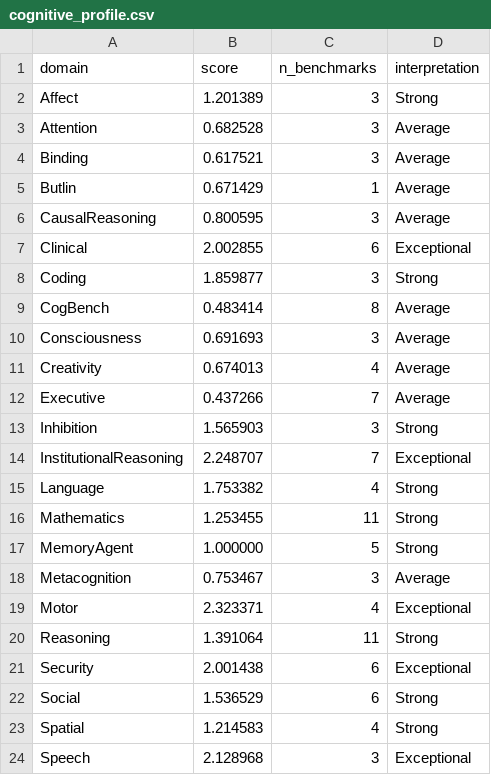
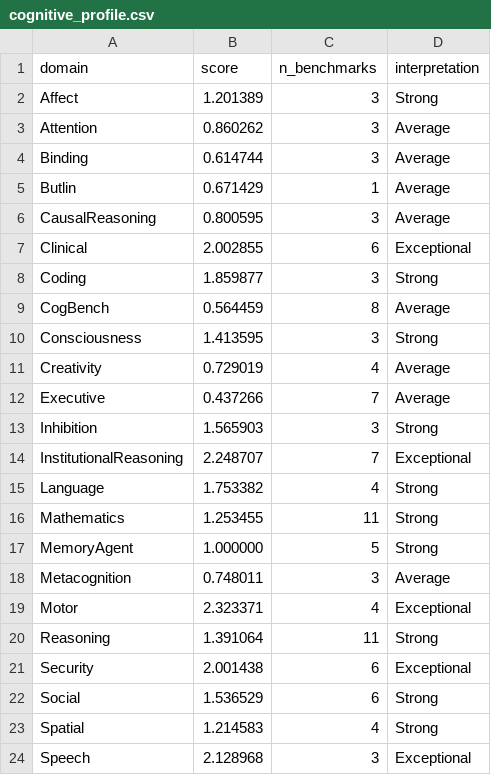
Before and after one commit to Luminous-Dynamics/symthaea, a CSV file: papers/data/psych_bench/cognitive_profile.csv, drawn as a sheet; only a part is shown.

```diff
--- a/papers/data/psych_bench/cognitive_profile.csv
+++ b/papers/data/psych_bench/cognitive_profile.csv
@@ -2,4 +2,4 @@ domain,score,n_benchmarks,interpretation
 Affect,1.201389,3,Strong
-Attention,0.682528,3,Average
-Binding,0.617521,3,Average
+Attention,0.860262,3,Average
+Binding,0.614744,3,Average
 Butlin,0.671429,1,Average
@@ -8,5 +8,5 @@ Clinical,2.002855,6,Exceptional
 Coding,1.859877,3,Strong
-CogBench,0.483414,8,Average
-Consciousness,0.691693,3,Average
-Creativity,0.674013,4,Average
+CogBench,0.564459,8,Average
+Consciousness,1.413595,3,Strong
+Creativity,0.729019,4,Average
 Executive,0.437266,7,Average
@@ -17,3 +17,3 @@ Mathematics,1.253455,11,Strong
 MemoryAgent,1.000000,5,Strong
-Metacognition,0.753467,3,Average
+Metacognition,0.748011,3,Average
 Motor,2.323371,4,Exceptional
```
Also changed, not shown: papers/data/psych_bench/normative_zscores.csv, 1 other file.
